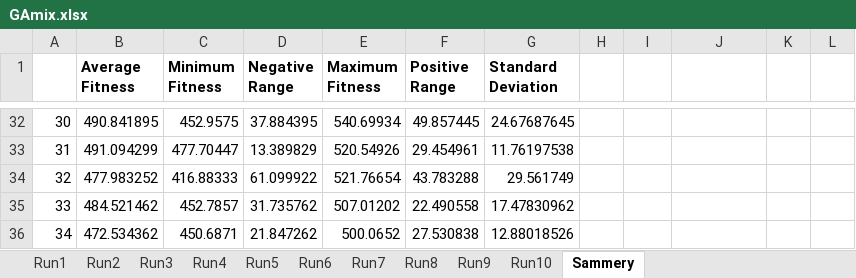
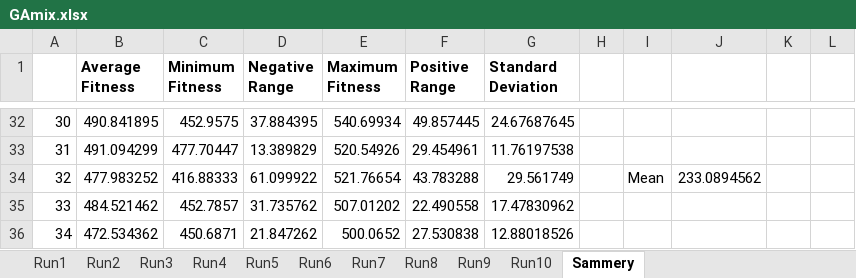
Before and after one commit to AlyaseriSana/PCG-DATA-ForTracks, an Excel workbook: GAmix.xlsx, sheet Sammery, drawn as a sheet; only a part is shown, gaps mark what is left out; values as stored, in another font and other column widths than the file's, no borders; charts and pictures not drawn; the diff names each change by its address in the sheet, - before the commit and + after, or states it on an @@ line.

```diff
--- a/GAmix.xlsx (sheet Sammery)
+++ b/GAmix.xlsx (sheet Sammery)
-I34: (empty)
+I34: Mean
-J34: (empty)
+J34: 233.0894562
```
Also changed, not shown: ABCResult.xlsx, GA-Biased.xlsx, 4 other files.
